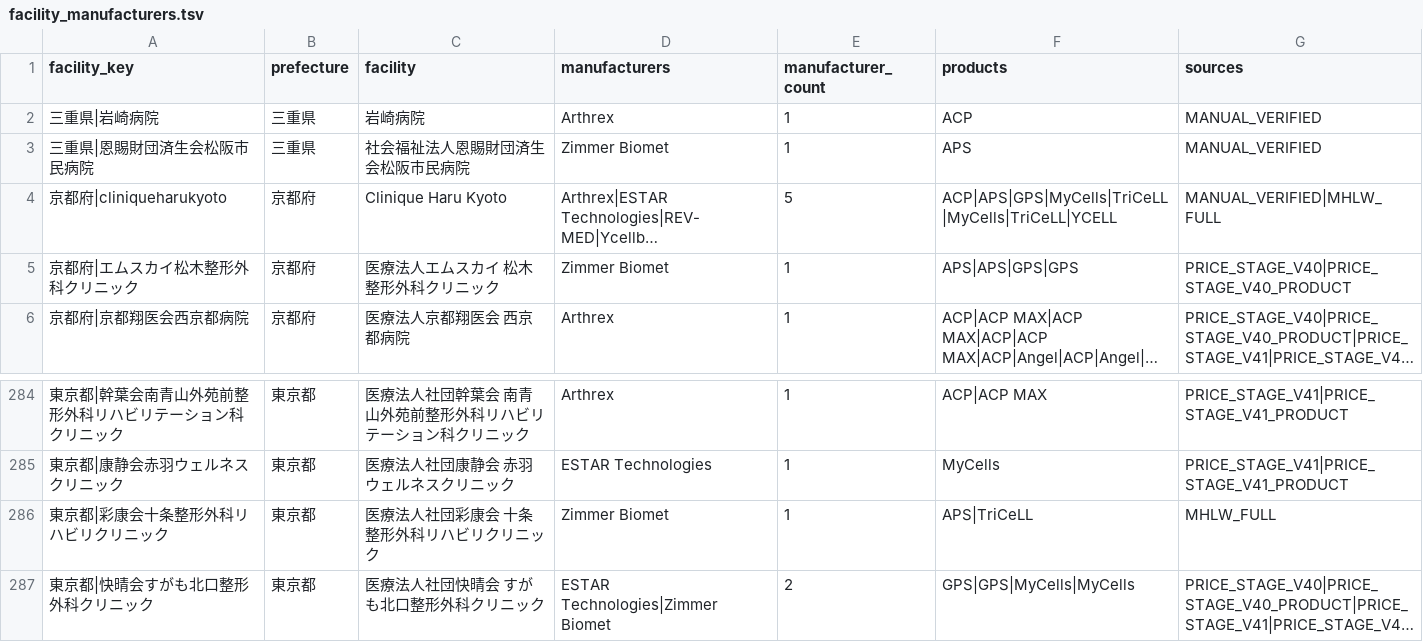
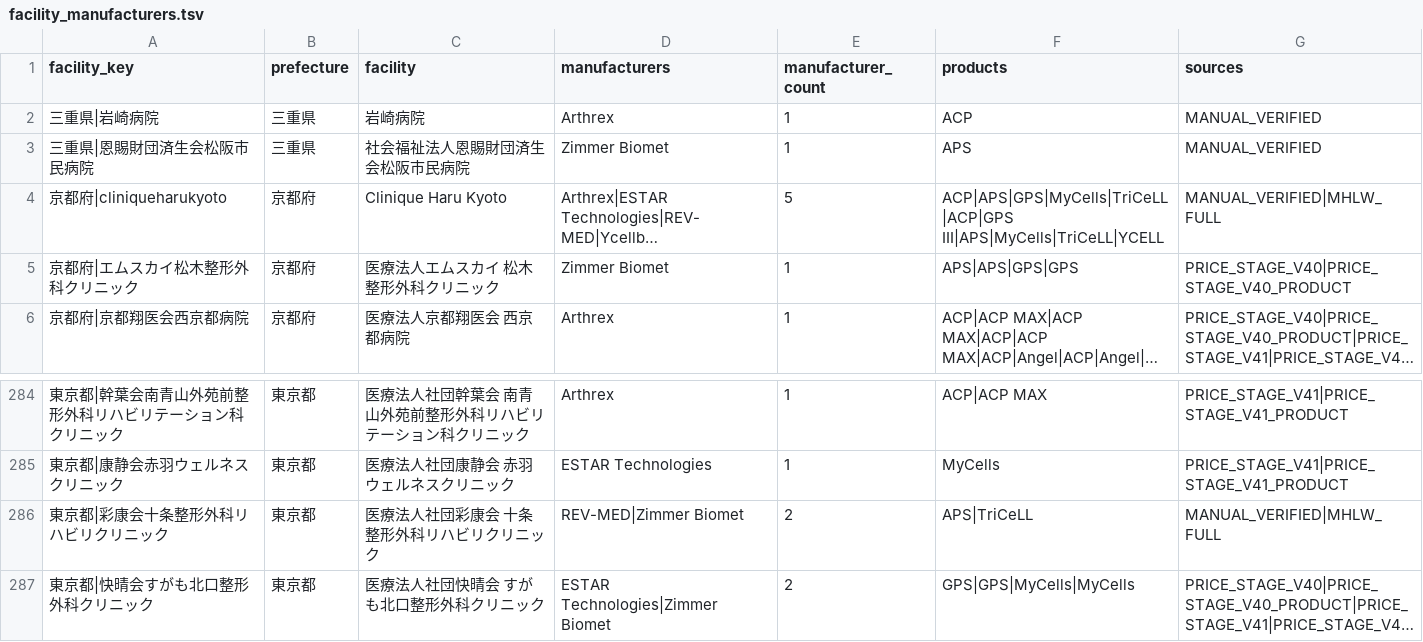
Before and after one commit to ri0115/saisei-collector, a TSV file: results/maker_canonical_rebuild/facility_manufacturers.tsv, drawn as a sheet; only a part is shown, gaps mark what is left out; long unchanged cells end in …; the diff names each change by its address in the sheet, - before the commit and + after, or states it on an @@ line.

```diff
--- a/results/maker_canonical_rebuild/facility_manufacturers.tsv
+++ b/results/maker_canonical_rebuild/facility_manufacturers.tsv
-F4 (products): ACP|APS|GPS|MyCells|TriCeLL|MyCells|TriCeLL|YCELL
+F4 (products): ACP|APS|GPS|MyCells|TriCeLL|ACP|GPS III|APS|MyCells|TriCeLL|YCELL
-D286 (manufacturers): Zimmer Biomet
+D286 (manufacturers): REV-MED|Zimmer Biomet
-E286 (manufacturer_count): 1
+E286 (manufacturer_count): 2
-G286 (sources): MHLW_FULL
+G286 (sources): MANUAL_VERIFIED|MHLW_FULL
```
Also changed, not shown: 2 other files.
